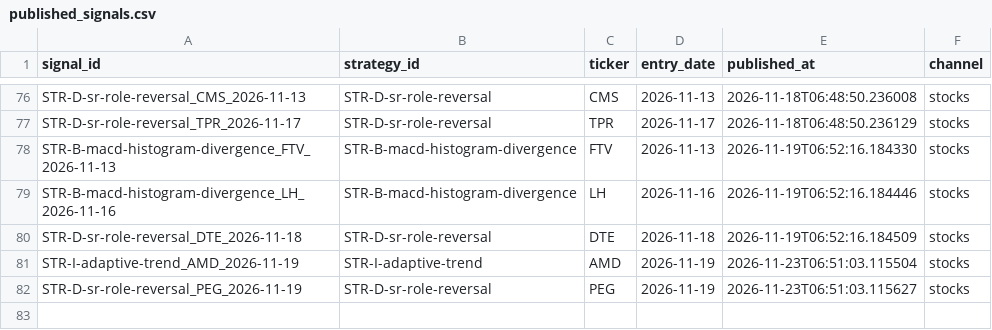
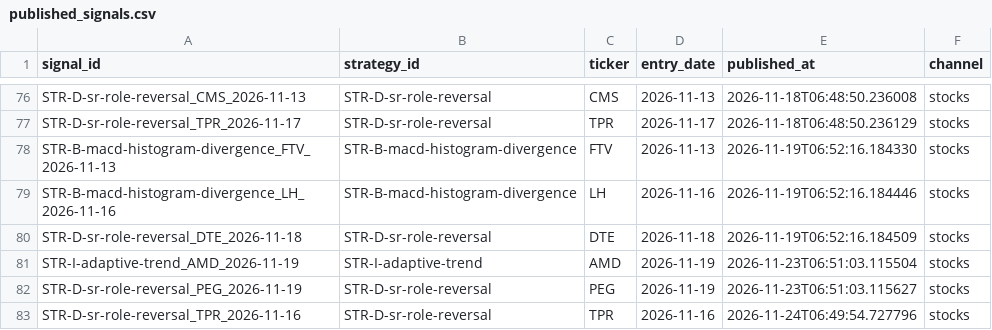
Before and after one commit to DKAgents/HermesForge, a CSV file: scripts/discord/published_signals.csv, drawn as a sheet; only a part is shown, gaps mark what is left out.

Commit message:
auto: sync scripts and campaigns

```diff
--- a/scripts/discord/published_signals.csv
+++ b/scripts/discord/published_signals.csv
@@ -82 +82,2 @@ STR-I-adaptive-trend_AMD_2026-11-19,STR-I-adaptive-trend,AMD,2026-11-19,2026-11-
 STR-D-sr-role-reversal_PEG_2026-11-19,STR-D-sr-role-reversal,PEG,2026-11-19,2026-11-23T06:51:03.115627,stocks
+STR-D-sr-role-reversal_TPR_2026-11-16,STR-D-sr-role-reversal,TPR,2026-11-16,2026-11-24T06:49:54.727796,stocks
```
